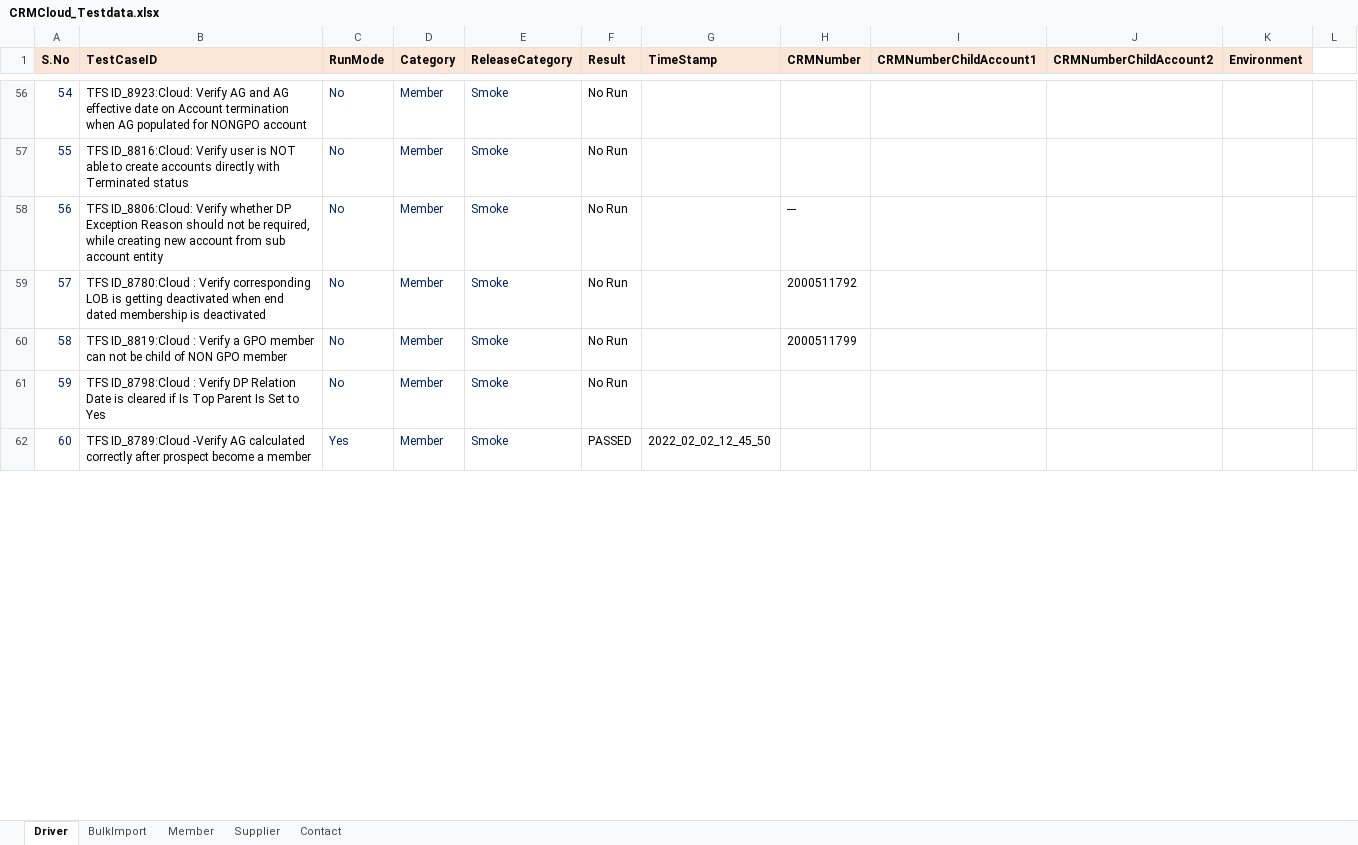
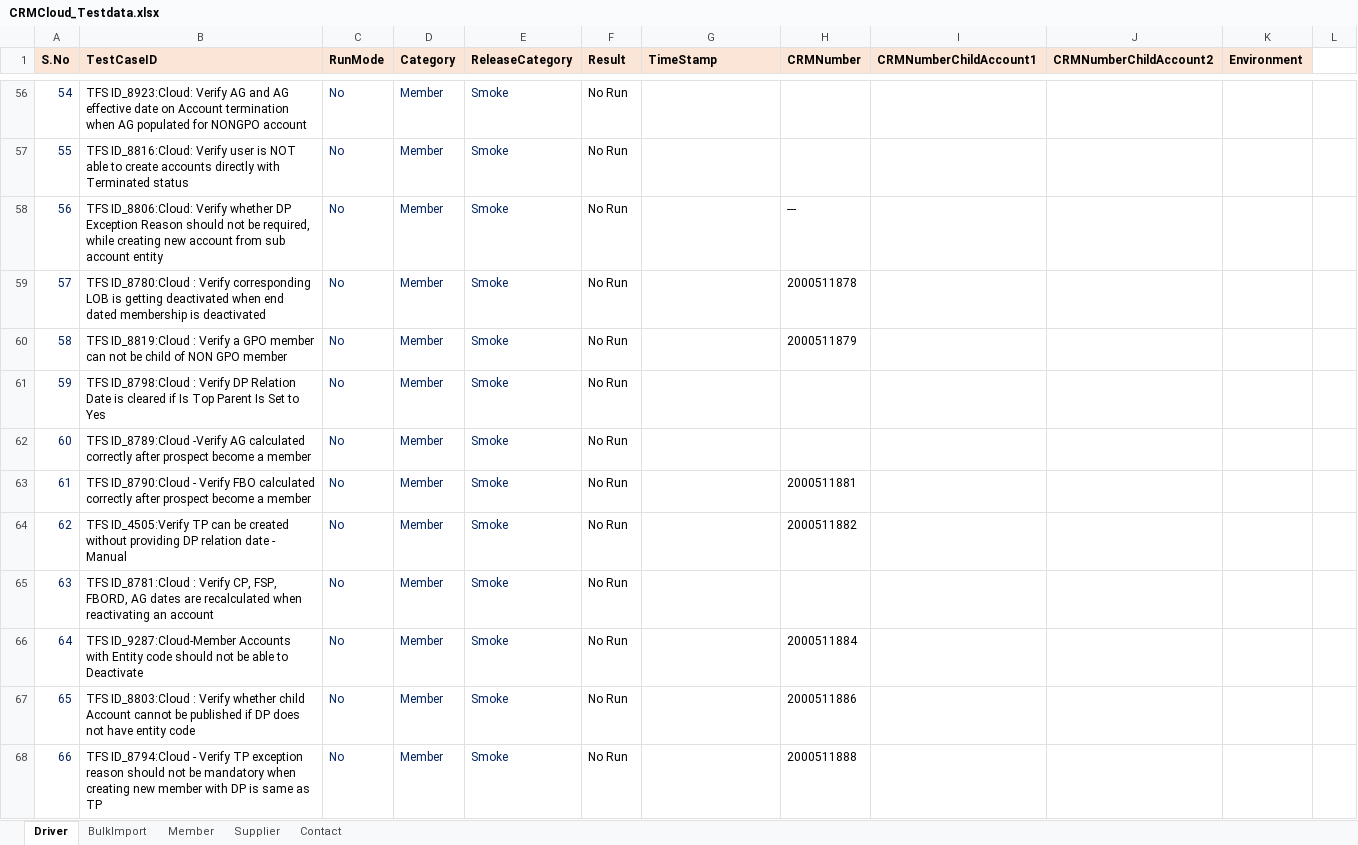
Before and after one commit to Vijayalakshmi-Kamalakannan/Dynamics_CRM_Cloud_After_Wave1, an Excel workbook: data/CRMCloud_Testdata.xlsx, sheet Driver, drawn as a sheet; only a part is shown, gaps mark what is left out; values as stored, in another font and other column widths than the file's, no borders; the diff covers the shown part only; the diff names each change by its address in the sheet, - before the commit and + after, or states it on an @@ line.

Commit message:
Committing new Member Test cases

```diff
--- a/data/CRMCloud_Testdata.xlsx (sheet Driver)
+++ b/data/CRMCloud_Testdata.xlsx (sheet Driver)
-H59 (CRMNumber): 2000511792
+H59 (CRMNumber): 2000511878
-H60 (CRMNumber): 2000511799
+H60 (CRMNumber): 2000511879
-C62 (RunMode): Yes
+C62 (RunMode): No
-F62 (Result): PASSED
+F62 (Result): No Run
-G62 (TimeStamp): 2022_02_02_12_45_50
+G62 (TimeStamp): (empty)
+row 63: 61 | TFS ID_8790:Cloud - Verify FBO calculated correctly after prospect become a member | No | Member | Smoke | No Run |  | 2000511881
+row 64: 62 | TFS ID_4505:Verify TP can be created without providing DP relation date - Manual | No | Member | Smoke | No Run |  | 2000511882
+row 65: 63 | TFS ID_8781:Cloud : Verify CP, FSP, FBORD, AG dates are recalculated when reactivating an account | No | Member | Smoke | No Run
+row 66: 64 | TFS ID_9287:Cloud-Member Accounts with Entity code should not be able to Deactivate | No | Member | Smoke | No Run |  | 2000511884
+row 67: 65 | TFS ID_8803:Cloud : Verify whether child Account cannot be published if DP does not have entity code | No | Member | Smoke | No Run |  | 2000511886
+row 68: 66 | TFS ID_8794:Cloud - Verify TP exception reason should not be mandatory when creating new member with DP is same as TP | No | Member | Smoke | No Run |  | 2000511888
```
Also changed, not shown: 4 added rows, 4 edited cells and row numbers in column A elsewhere in this sheet, sheet Member, 21 other files.
